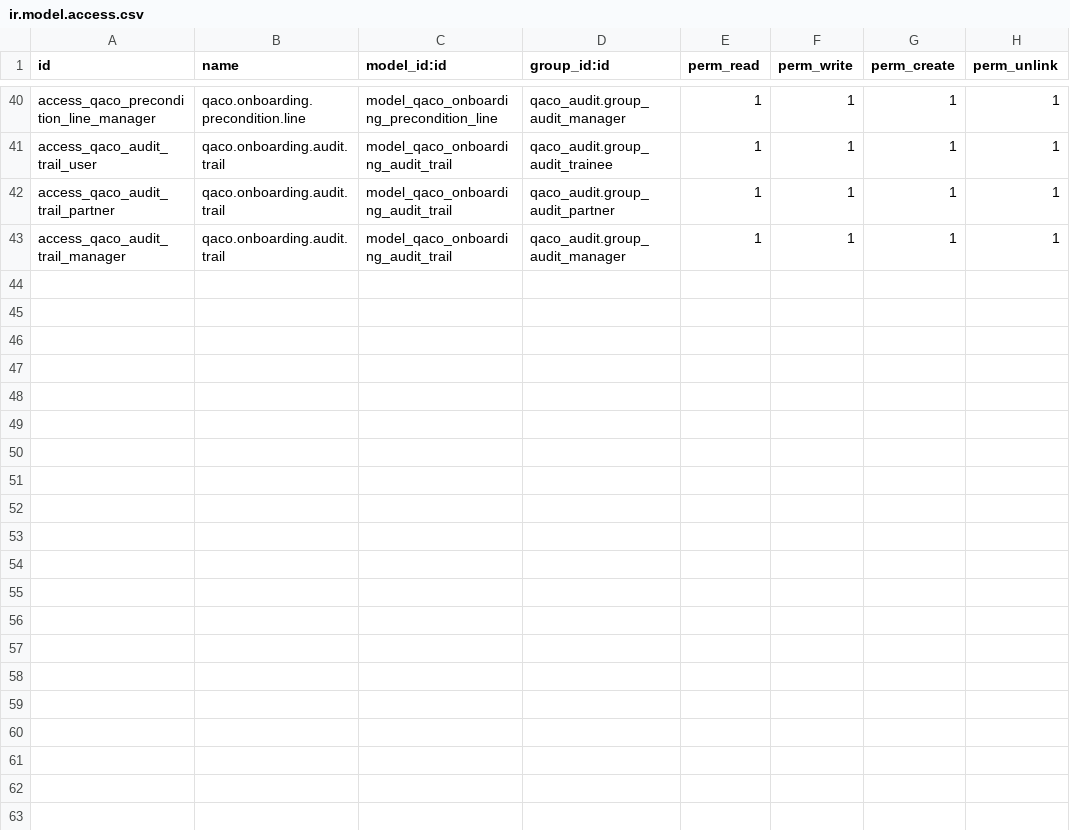
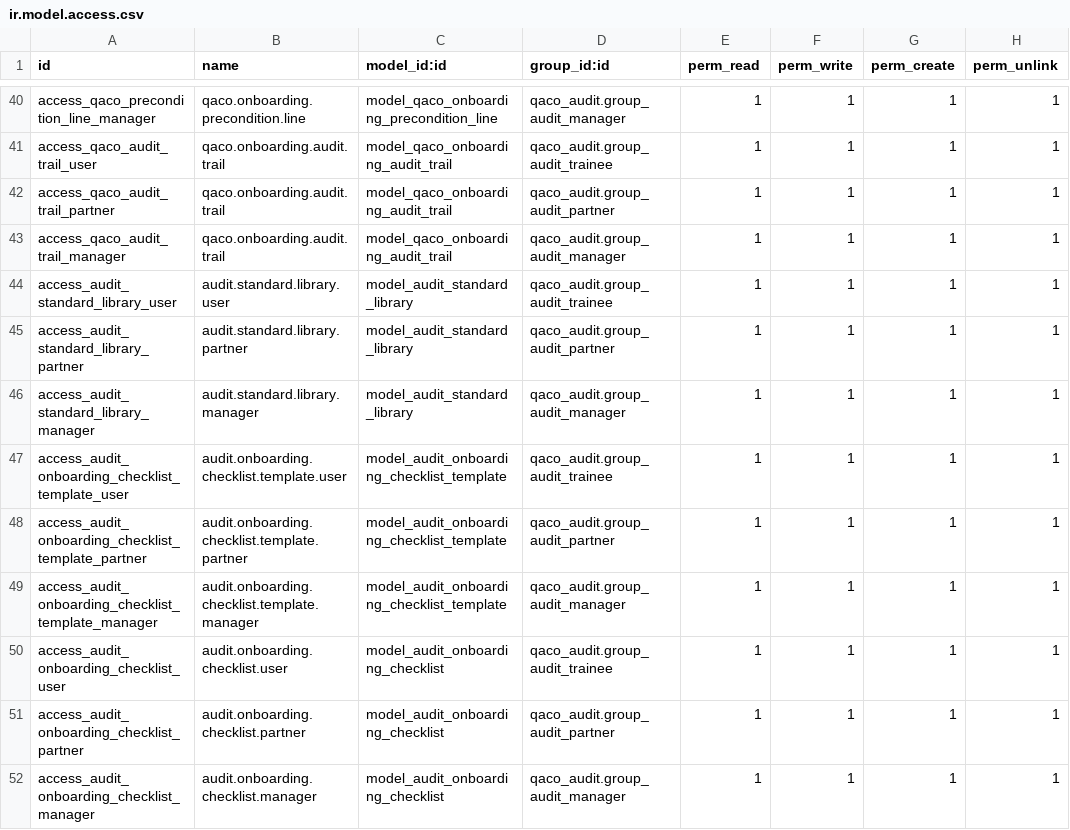
Before and after one commit to mbq11190/alamaudit, a CSV file: qaco_client_onboarding/security/ir.model.access.csv, drawn as a sheet; only a part is shown, gaps mark what is left out; the diff names each change by its address in the sheet, - before the commit and + after, or states it on an @@ line.

```diff
--- a/qaco_client_onboarding/security/ir.model.access.csv
+++ b/qaco_client_onboarding/security/ir.model.access.csv
+row 44: access_audit_standard_library_user | audit.standard.library.user | model_audit_standard_library | qaco_audit.group_audit_trainee | 1 | 1 | 1 | 1
+row 45: access_audit_standard_library_partner | audit.standard.library.partner | model_audit_standard_library | qaco_audit.group_audit_partner | 1 | 1 | 1 | 1
+row 46: access_audit_standard_library_manager | audit.standard.library.manager | model_audit_standard_library | qaco_audit.group_audit_manager | 1 | 1 | 1 | 1
+row 47: access_audit_onboarding_checklist_template_user | audit.onboarding.checklist.template.user | model_audit_onboarding_checklist_template | qaco_audit.group_audit_trainee | 1 | 1 | 1 | 1
+row 48: access_audit_onboarding_checklist_template_partner | audit.onboarding.checklist.template.partner | model_audit_onboarding_checklist_template | qaco_audit.group_audit_partner | 1 | 1 | 1 | 1
+row 49: access_audit_onboarding_checklist_template_manager | audit.onboarding.checklist.template.manager | model_audit_onboarding_checklist_template | qaco_audit.group_audit_manager | 1 | 1 | 1 | 1
+row 50: access_audit_onboarding_checklist_user | audit.onboarding.checklist.user | model_audit_onboarding_checklist | qaco_audit.group_audit_trainee | 1 | 1 | 1 | 1
+row 51: access_audit_onboarding_checklist_partner | audit.onboarding.checklist.partner | model_audit_onboarding_checklist | qaco_audit.group_audit_partner | 1 | 1 | 1 | 1
+row 52: access_audit_onboarding_checklist_manager | audit.onboarding.checklist.manager | model_audit_onboarding_checklist | qaco_audit.group_audit_manager | 1 | 1 | 1 | 1
```
Also changed, not shown: 7 other files.
